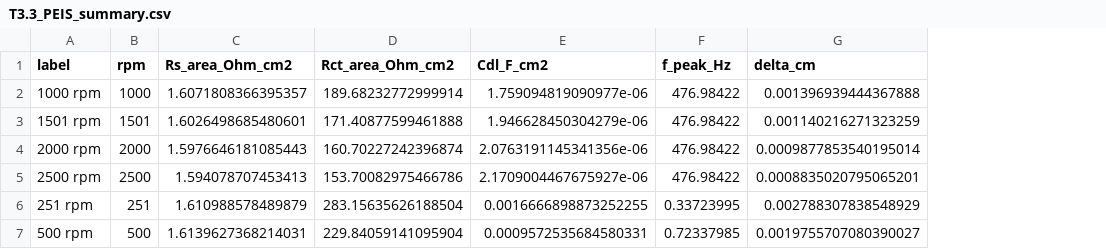
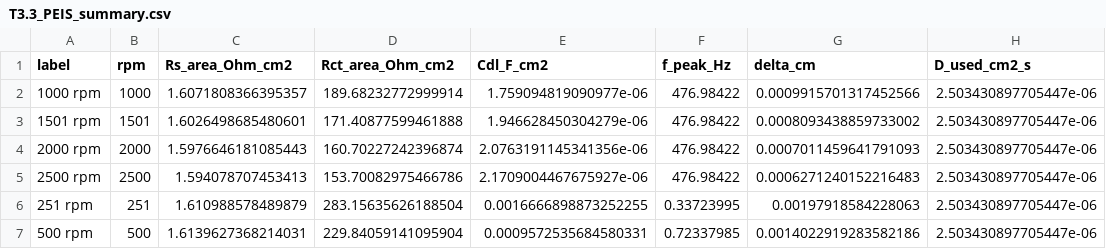
Before and after one commit to FZWINGEL/EC2-Practical, a CSV file: results/T3.3_PEIS_summary.csv, drawn as a sheet; the diff names each change by its address in the sheet, - before the commit and + after, or states it on an @@ line.

```diff
--- a/results/T3.3_PEIS_summary.csv
+++ b/results/T3.3_PEIS_summary.csv
+column H (D_used_cm2_s), rows 2-7: all 2.503430897705447e-06
-G2 (delta_cm): 0.001396939444367888
+G2 (delta_cm): 0.0009915701317452566
-G3 (delta_cm): 0.001140216271323259
+G3 (delta_cm): 0.0008093438859733002
-G4 (delta_cm): 0.0009877853540195014
+G4 (delta_cm): 0.0007011459641791093
-G5 (delta_cm): 0.0008835020795065201
+G5 (delta_cm): 0.0006271240152216483
-G6 (delta_cm): 0.002788307838548929
+G6 (delta_cm): 0.00197918584228063
-G7 (delta_cm): 0.0019755707080390027
+G7 (delta_cm): 0.0014022919283582186
```
Also changed, not shown: results/T3.3_KouteckyLevich_points.csv, results/T3.3_jk_vs_E.csv, 5 other files.
